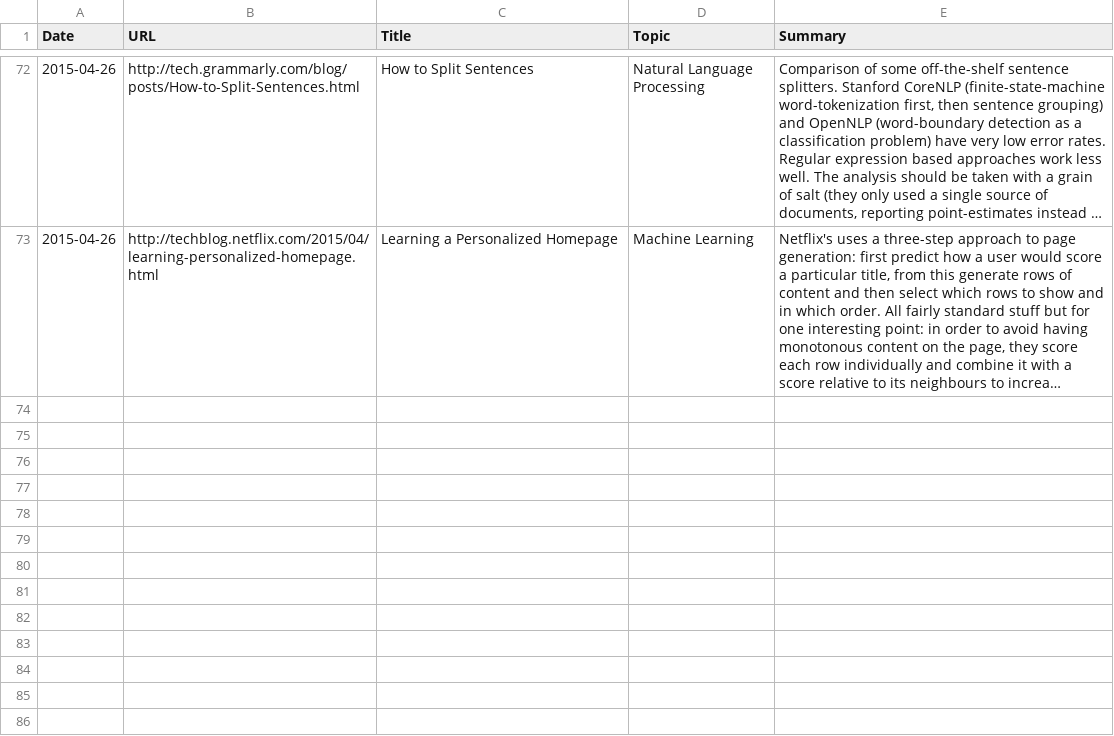
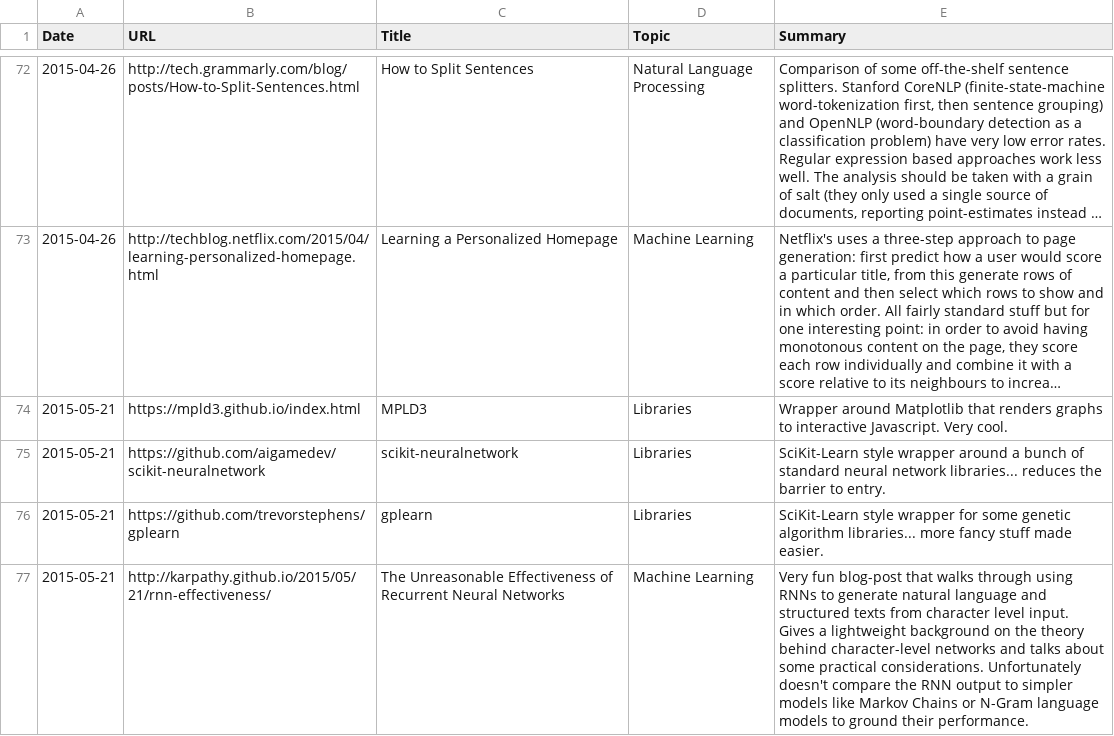
Before and after one commit to c-w/readings, a TSV file: data/articles.tsv, drawn as a sheet; only a part is shown, gaps mark what is left out; long unchanged cells end in …; the diff names each change by its address in the sheet, - before the commit and + after, or states it on an @@ line.

Commit message:
[AutoCommit] Readings for Thu, May 21 2015

```diff
--- a/data/articles.tsv
+++ b/data/articles.tsv
+row 74: 2015-05-21 | https://mpld3.github.io/index.html | MPLD3 | Libraries | Wrapper around Matplotlib that renders graphs to interactive Javascript. Very cool.
+row 75: 2015-05-21 | https://github.com/aigamedev/scikit-neuralnetwork | scikit-neuralnetwork | Libraries | SciKit-Learn style wrapper around a bunch of standard neural network libraries... reduces the barrier to entry.
+row 76: 2015-05-21 | https://github.com/trevorstephens/gplearn | gplearn | Libraries | SciKit-Learn style wrapper for some genetic algorithm libraries... more fancy stuff made easier.
+row 77: 2015-05-21 | http://karpathy.github.io/2015/05/21/rnn-effectiveness/ | The Unreasonable Effectiveness of Recurrent Neural Networks | Machine Learning | Very fun blog-post that walks through using RNNs to generate natural language and structured texts from character level input. Gives a lightweight background on the theory behind character-level networks and talks about some practical considerations. Unfortunately doesn't compare the RNN output to simpler models like Markov Chains or N-Gram language models to ground their performance.
```
